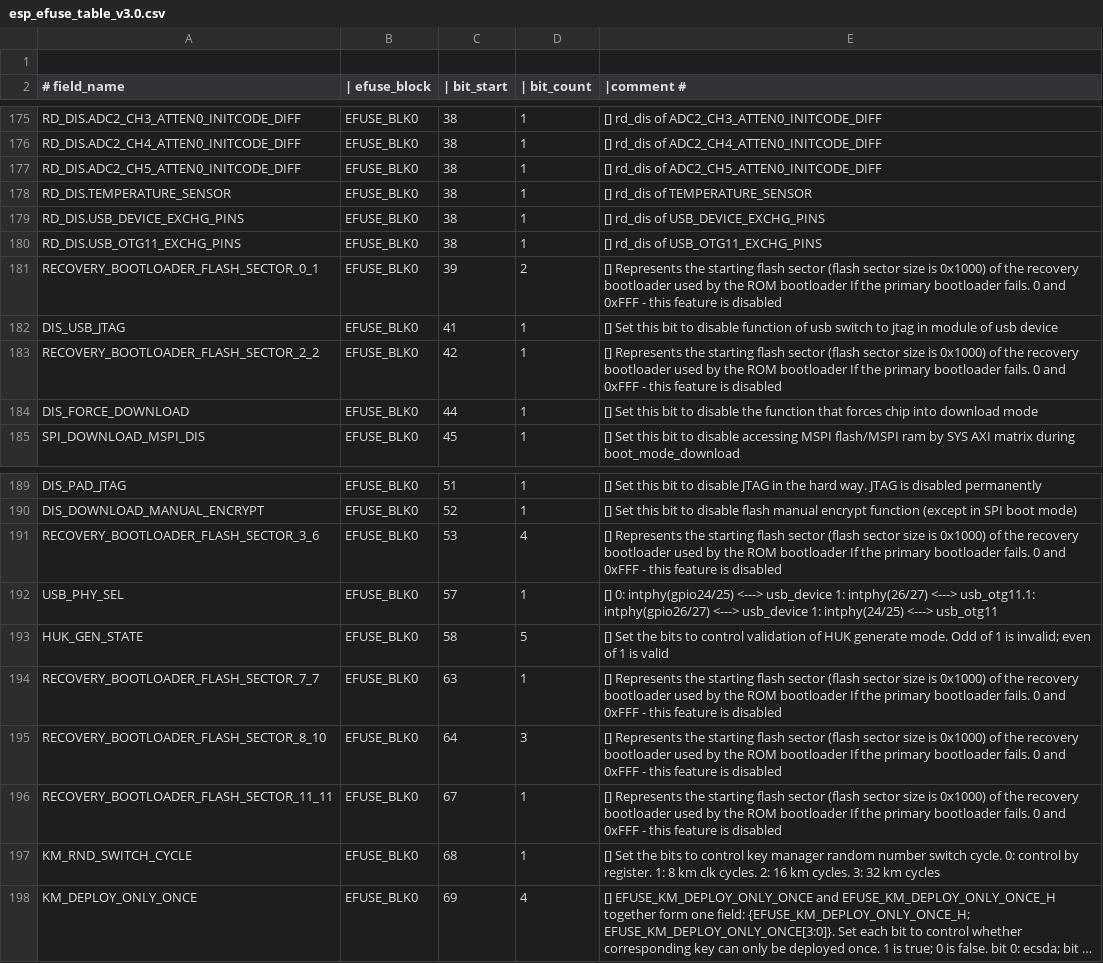
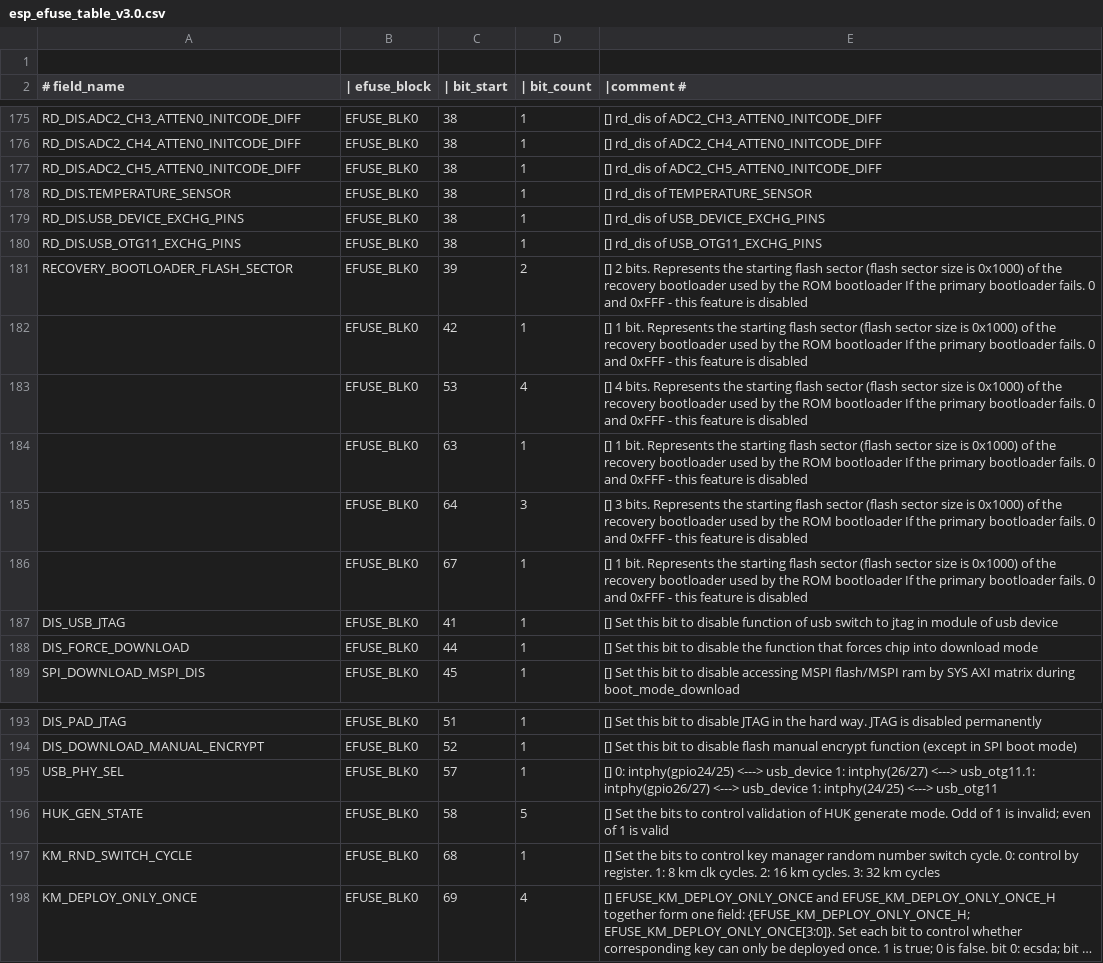
Before and after one commit to espressif/esp-hal-3rdparty, a CSV file: components/efuse/esp32p4/esp_efuse_table_v3.0.csv, drawn as a sheet; only a part is shown, gaps mark what is left out; long unchanged cells end in ….

Commit message:
feat(bootloader): Support recovery bootloader for ESP32S31 and ESP32P4

```diff
--- a/components/efuse/esp32p4/esp_efuse_table_v3.0.csv
+++ b/components/efuse/esp32p4/esp_efuse_table_v3.0.csv
@@ -180,5 +180,9 @@ RD_DIS.USB_DEVICE_EXCHG_PINS,                    EFUSE_BLK0,  38,   1, [] rd_dis
 RD_DIS.USB_OTG11_EXCHG_PINS,                     EFUSE_BLK0,  38,   1, [] rd_dis of USB_OTG11_EXCHG_PINS
-RECOVERY_BOOTLOADER_FLASH_SECTOR_0_1,            EFUSE_BLK0,  39,   2, [] Represents the starting flash sector (flash sector size is 0x1000) of the recovery bootloader used by the ROM bootloader If the primary bootloader fails. 0 and 0xFFF - this feature is disabled
+RECOVERY_BOOTLOADER_FLASH_SECTOR,                EFUSE_BLK0,  39,   2, [] 2 bits. Represents the starting flash sector (flash sector size is 0x1000) of the recovery bootloader used by the ROM bootloader If the primary bootloader fails. 0 and 0xFFF - this feature is disabled
+,                                                EFUSE_BLK0,  42,   1, [] 1 bit. Represents the starting flash sector (flash sector size is 0x1000) of the recovery bootloader used by the ROM bootloader If the primary bootloader fails. 0 and 0xFFF - this feature is disabled
+,                                                EFUSE_BLK0,  53,   4, [] 4 bits. Represents the starting flash sector (flash sector size is 0x1000) of the recovery bootloader used by the ROM bootloader If the primary bootloader fails. 0 and 0xFFF - this feature is disabled
+,                                                EFUSE_BLK0,  63,   1, [] 1 bit. Represents the starting flash sector (flash sector size is 0x1000) of the recovery bootloader used by the ROM bootloader If the primary bootloader fails. 0 and 0xFFF - this feature is disabled
+,                                                EFUSE_BLK0,  64,   3, [] 3 bits. Represents the starting flash sector (flash sector size is 0x1000) of the recovery bootloader used by the ROM bootloader If the primary bootloader fails. 0 and 0xFFF - this feature is disabled
+,                                                EFUSE_BLK0,  67,   1, [] 1 bit. Represents the starting flash sector (flash sector size is 0x1000) of the recovery bootloader used by the ROM bootloader If the primary bootloader fails. 0 and 0xFFF - this feature is disabled
 DIS_USB_JTAG,                                    EFUSE_BLK0,  41,   1, [] Set this bit to disable function of usb switch to jtag in module of usb device
-RECOVERY_BOOTLOADER_FLASH_SECTOR_2_2,            EFUSE_BLK0,  42,   1, [] Represents the starting flash sector (flash sector size is 0x1000) of the recovery bootloader used by the ROM bootloader If the primary bootloader fails. 0 and 0xFFF - this feature is disabled
 DIS_FORCE_DOWNLOAD,                              EFUSE_BLK0,  44,   1, [] Set this bit to disable the function that forces chip into download mode
@@ -190,8 +194,4 @@ DIS_PAD_JTAG,                                    EFUSE_BLK0,  51,   1, [] Set th
 DIS_DOWNLOAD_MANUAL_ENCRYPT,                     EFUSE_BLK0,  52,   1, [] Set this bit to disable flash manual encrypt function (except in SPI boot mode)
-RECOVERY_BOOTLOADER_FLASH_SECTOR_3_6,            EFUSE_BLK0,  53,   4, [] Represents the starting flash sector (flash sector size is 0x1000) of the recovery bootloader used by the ROM bootloader If the primary bootloader fails. 0 and 0xFFF - this feature is disabled
 USB_PHY_SEL,                                     EFUSE_BLK0,  57,   1, [] 0: intphy(gpio24/25) <---> usb_device 1: intphy(26/27) <---> usb_otg11.1: intphy(gpio26/27) <---> usb_device 1: intphy(24/25) <---> usb_otg11
 HUK_GEN_STATE,                                   EFUSE_BLK0,  58,   5, [] Set the bits to control validation of HUK generate mode. Odd of 1 is invalid; even of 1 is valid
-RECOVERY_BOOTLOADER_FLASH_SECTOR_7_7,            EFUSE_BLK0,  63,   1, [] Represents the starting flash sector (flash sector size is 0x1000) of the recovery bootloader used by the ROM bootloader If the primary bootloader fails. 0 and 0xFFF - this feature is disabled
-RECOVERY_BOOTLOADER_FLASH_SECTOR_8_10,           EFUSE_BLK0,  64,   3, [] Represents the starting flash sector (flash sector size is 0x1000) of the recovery bootloader used by the ROM bootloader If the primary bootloader fails. 0 and 0xFFF - this feature is disabled
-RECOVERY_BOOTLOADER_FLASH_SECTOR_11_11,          EFUSE_BLK0,  67,   1, [] Represents the starting flash sector (flash sector size is 0x1000) of the recovery bootloader used by the ROM bootloader If the primary bootloader fails. 0 and 0xFFF - this feature is disabled
 KM_RND_SWITCH_CYCLE,                             EFUSE_BLK0,  68,   1, [] Set the bits to control key manager random number switch cycle. 0: control by register. 1: 8 km clk cycles. 2: 16 km cycles. 3: 32 km cycles
```
Also changed, not shown: 12 other files.
